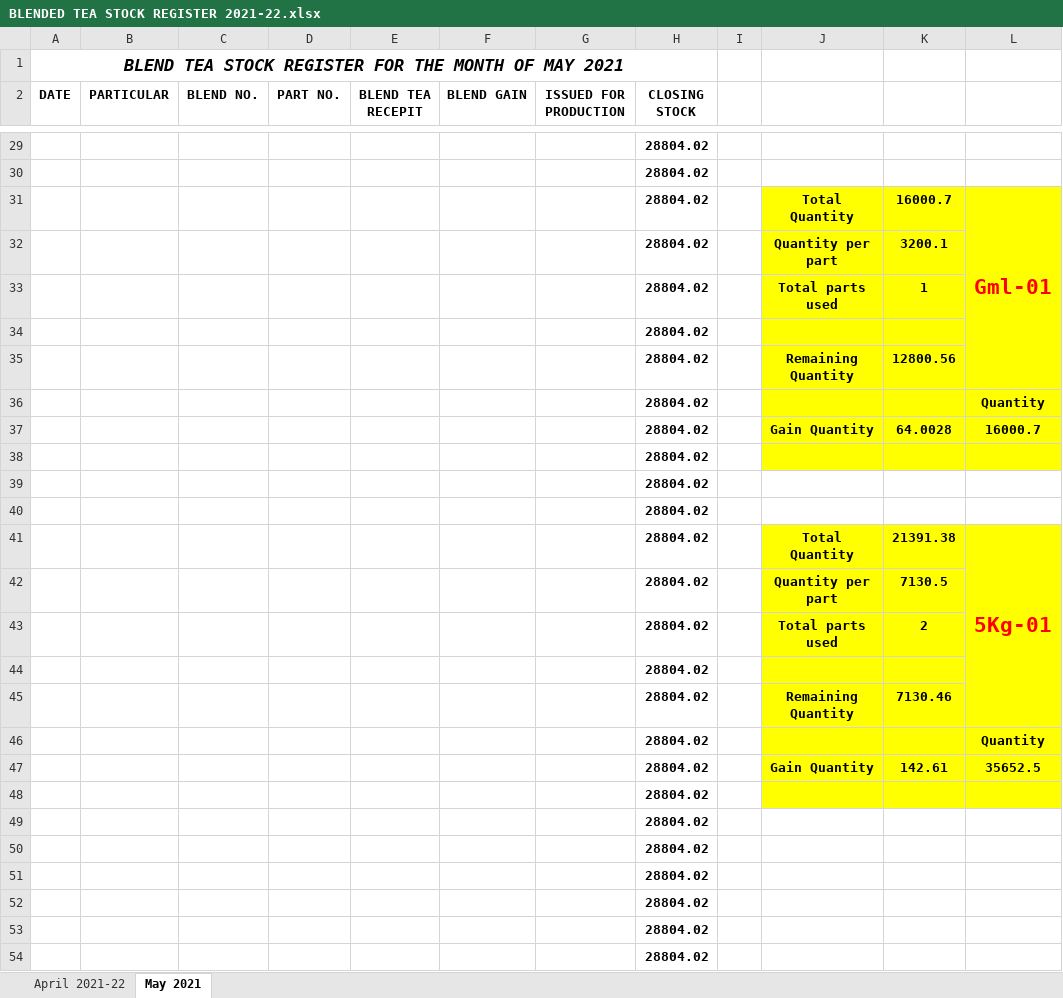
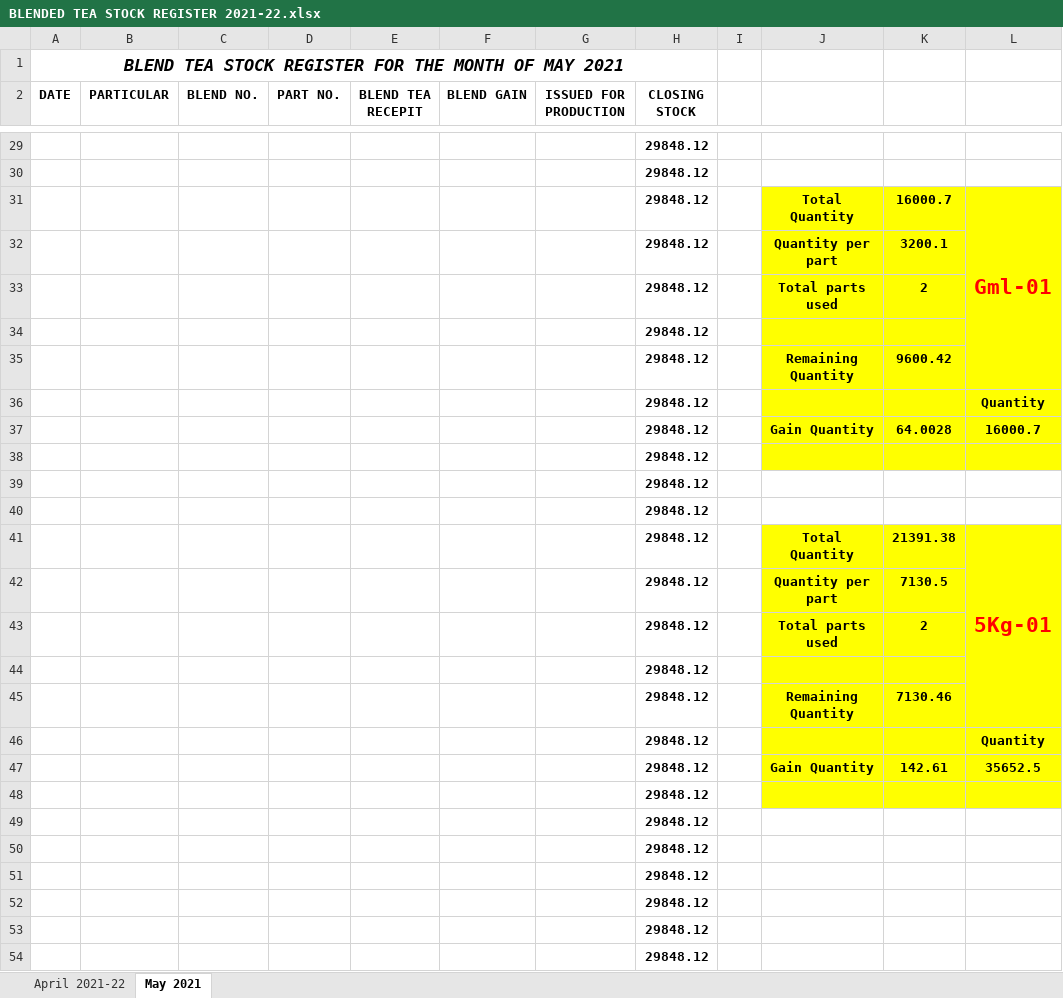
Before and after one commit to TusharPanja15/excel, an Excel workbook: BLENDED TEA STOCK REGISTER 2021-22.xlsx, sheet May 2021, drawn as a sheet; only a part is shown, gaps mark what is left out; values as stored, in another font and other column widths than the file's, no borders; removed rows and columns are numbered as before the commit, all else as after; the diff covers the shown part only; the diff names each change by its address in the sheet, - before the commit and + after, or states it on an @@ line.

```diff
--- a/BLENDED TEA STOCK REGISTER 2021-22.xlsx (sheet May 2021)
+++ b/BLENDED TEA STOCK REGISTER 2021-22.xlsx (sheet May 2021)
-H29:H32 (CLOSING STOCK): 28804.02
+H29:H32 (CLOSING STOCK): 29848.12
-row 33:  |  |  |  |  |  |  | 28804.02 |  | Total parts used | 1
+row 33:  |  |  |  |  |  |  | 29848.12 |  | Total parts used | 2
-H34 (CLOSING STOCK): 28804.02
+H34 (CLOSING STOCK): 29848.12
-row 35:  |  |  |  |  |  |  | 28804.02 |  | Remaining Quantity | 12800.56
-row 36:  |  |  |  |  |  |  | 28804.02 |  |  |  | Quantity
+row 35:  |  |  |  |  |  |  | 29848.12 |  | Remaining Quantity | 9600.42
+row 36:  |  |  |  |  |  |  | 29848.12 |  |  |  | Quantity
-H37:H54 (CLOSING STOCK): 28804.02
+H37:H54 (CLOSING STOCK): 29848.12
```
Also changed, not shown: 4 added rows, 4 removed rows and 31 edited cells elsewhere in this sheet, DAILY PRODUCTION REGISTER-2021-22.xlsx, FINISHED GOODS REGISTER 2021-22.xlsx, 5 other files.
